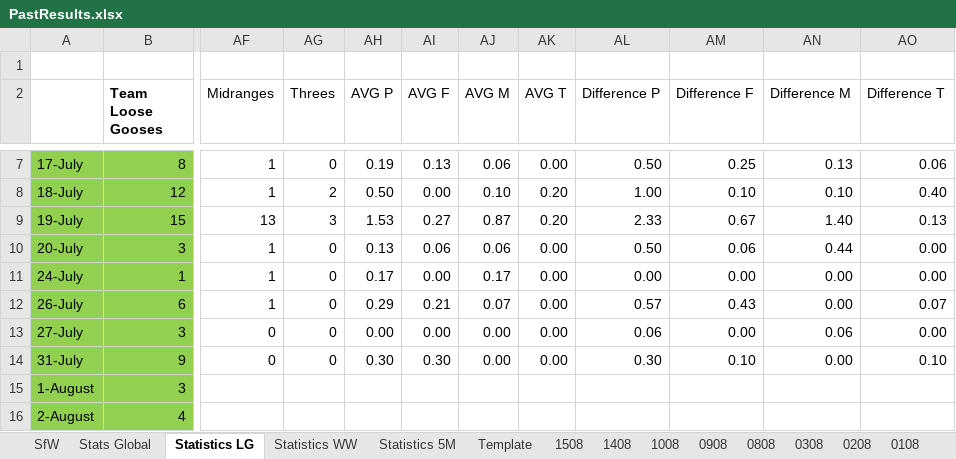
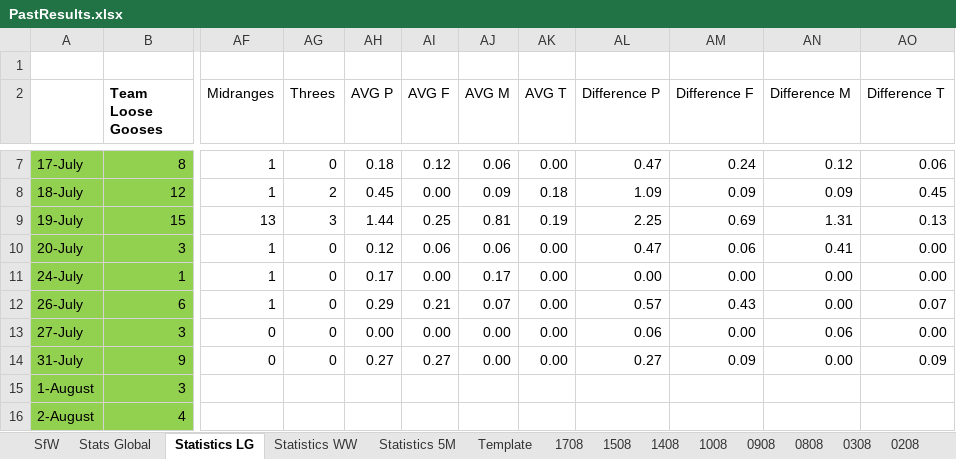
Before and after one commit to KingGoose20/LTBOS3, an Excel workbook: Other Files/PastResults.xlsx, sheet Statistics LG, drawn as a sheet; only a part is shown, gaps mark what is left out; values as stored, in another font and other column widths than the file's, no borders; conditional formats and table styles not drawn; the diff covers the shown part only; the diff names each change by its address in the sheet, - before the commit and + after, or states it on an @@ line.

```diff
--- a/Other Files/PastResults.xlsx (sheet Statistics LG)
+++ b/Other Files/PastResults.xlsx (sheet Statistics LG)
+sheet tab: 1708
-AH7 (AVG P): 0.19
+AH7 (AVG P): 0.18
-AI7 (AVG F): 0.13
+AI7 (AVG F): 0.12
-AL7 (Difference P): 0.50
+AL7 (Difference P): 0.47
-AM7 (Difference F): 0.25
+AM7 (Difference F): 0.24
-AN7 (Difference M): 0.13
+AN7 (Difference M): 0.12
-AH8 (AVG P): 0.50
+AH8 (AVG P): 0.45
-AJ8 (AVG M): 0.10
+AJ8 (AVG M): 0.09
-AK8 (AVG T): 0.20
+AK8 (AVG T): 0.18
-AL8 (Difference P): 1.00
+AL8 (Difference P): 1.09
-AM8 (Difference F): 0.10
+AM8 (Difference F): 0.09
-AN8 (Difference M): 0.10
+AN8 (Difference M): 0.09
-AO8 (Difference T): 0.40
+AO8 (Difference T): 0.45
-AH9 (AVG P): 1.53
+AH9 (AVG P): 1.44
-AI9 (AVG F): 0.27
+AI9 (AVG F): 0.25
-AJ9 (AVG M): 0.87
+AJ9 (AVG M): 0.81
-AK9 (AVG T): 0.20
+AK9 (AVG T): 0.19
-AL9 (Difference P): 2.33
+AL9 (Difference P): 2.25
-AM9 (Difference F): 0.67
+AM9 (Difference F): 0.69
-AN9 (Difference M): 1.40
+AN9 (Difference M): 1.31
-AH10 (AVG P): 0.13
+AH10 (AVG P): 0.12
-AL10 (Difference P): 0.50
+AL10 (Difference P): 0.47
-AN10 (Difference M): 0.44
+AN10 (Difference M): 0.41
-AH14 (AVG P): 0.30
+AH14 (AVG P): 0.27
-AI14 (AVG F): 0.30
+AI14 (AVG F): 0.27
-AL14 (Difference P): 0.30
+AL14 (Difference P): 0.27
-AM14 (Difference F): 0.10
+AM14 (Difference F): 0.09
-AO14 (Difference T): 0.10
+AO14 (Difference T): 0.09
```
Also changed, not shown: 4 added rows, 4 removed rows and 38 edited cells elsewhere in this sheet, sheet Stats Global, sheet SfW, sheet Statistics WW, sheet Statistics 5M, formulas that keep their value, charts or pictures, 4 other files.
